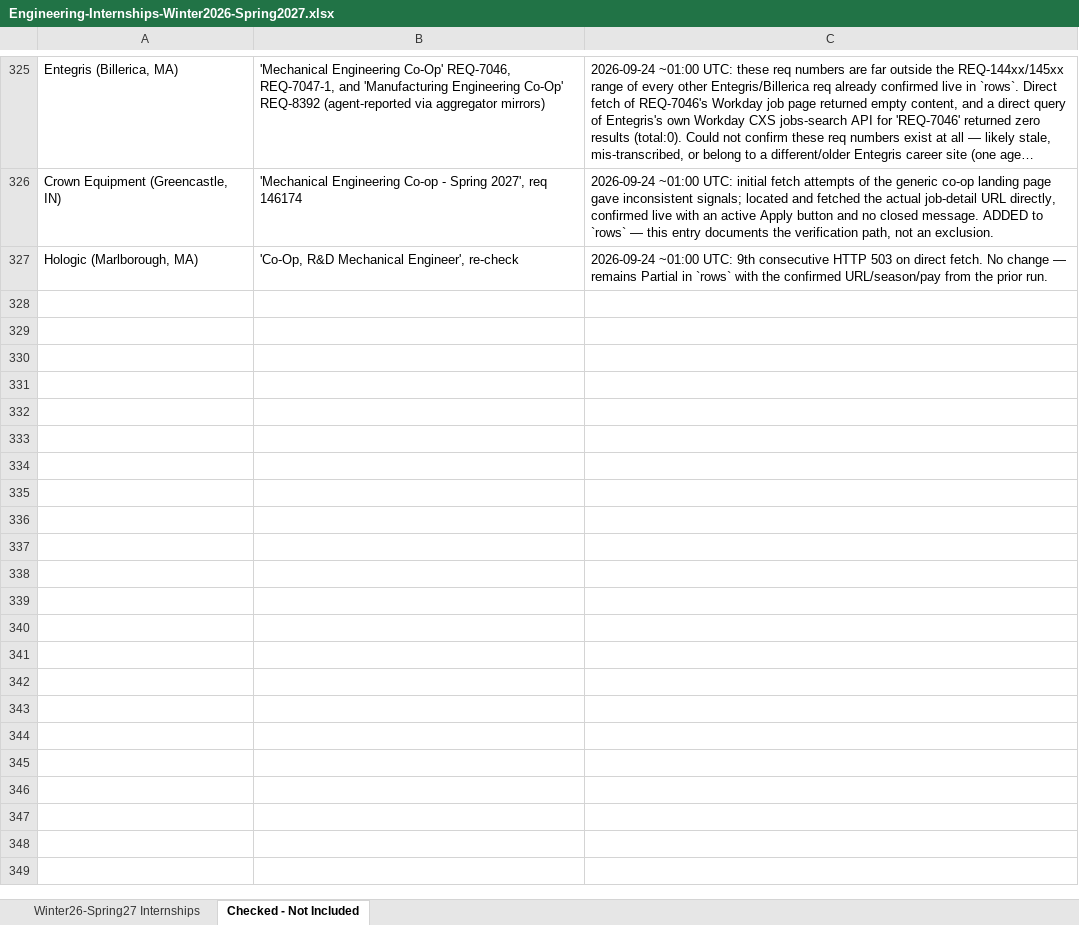
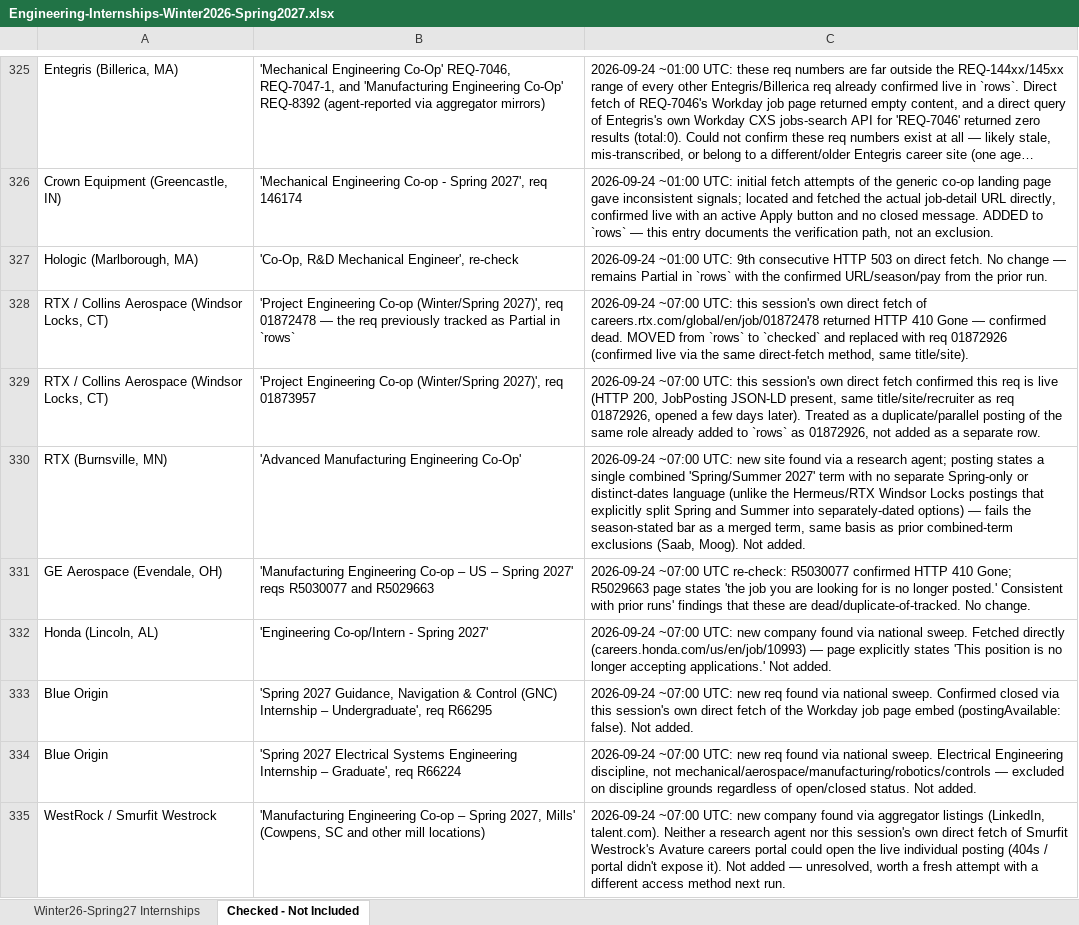
Before and after one commit to Svvipee/internship-tracker-2026, an Excel workbook: Engineering-Internships-Winter2026-Spring2027.xlsx, sheet Checked - Not Included, drawn as a sheet; only a part is shown, gaps mark what is left out; long unchanged cells end in …; values as stored, in another font and other column widths than the file's, no borders; the diff covers the shown part only; the diff names each change by its address in the sheet, - before the commit and + after, or states it on an @@ line.

```diff
--- a/Engineering-Internships-Winter2026-Spring2027.xlsx (sheet Checked - Not Included)
+++ b/Engineering-Internships-Winter2026-Spring2027.xlsx (sheet Checked - Not Included)
+row 328: RTX / Collins Aerospace (Windsor Locks, CT) | 'Project Engineering Co-op (Winter/Spring 2027)', req 01872478 — the req previously tracked as Partial in `rows` | 2026-09-24 ~07:00 UTC: this session's own direct fetch of careers.rtx.com/global/en/job/01872478 returned HTTP 410 Gone — confirmed dead. MOVED from `rows` to `checked` and replaced with req 01872926 (confirmed live via the same direct-fetch method, same title/site).
+row 329: RTX / Collins Aerospace (Windsor Locks, CT) | 'Project Engineering Co-op (Winter/Spring 2027)', req 01873957 | 2026-09-24 ~07:00 UTC: this session's own direct fetch confirmed this req is live (HTTP 200, JobPosting JSON-LD present, same title/site/recruiter as req 01872926, opened a few days later). Treated as a duplicate/parallel posting of the same role already added to `rows` as 01872926, not added as a separate row.
+row 330: RTX (Burnsville, MN) | 'Advanced Manufacturing Engineering Co-Op' | 2026-09-24 ~07:00 UTC: new site found via a research agent; posting states a single combined 'Spring/Summer 2027' term with no separate Spring-only or distinct-dates language (unlike the Hermeus/RTX Windsor Locks postings that explicitly split Spring and Summer into separately-dated options) — fails the season-stated bar as a merged term, same basis as prior combined-term exclusions (Saab, Moog). Not added.
+row 331: GE Aerospace (Evendale, OH) | 'Manufacturing Engineering Co-op – US – Spring 2027' reqs R5030077 and R5029663 | 2026-09-24 ~07:00 UTC re-check: R5030077 confirmed HTTP 410 Gone; R5029663 page states 'the job you are looking for is no longer posted.' Consistent with prior runs' findings that these are dead/duplicate-of-tracked. No change.
+row 332: Honda (Lincoln, AL) | 'Engineering Co-op/Intern - Spring 2027' | 2026-09-24 ~07:00 UTC: new company found via national sweep. Fetched directly (careers.honda.com/us/en/job/10993) — page explicitly states 'This position is no longer accepting applications.' Not added.
+row 333: Blue Origin | 'Spring 2027 Guidance, Navigation & Control (GNC) Internship – Undergraduate', req R66295 | 2026-09-24 ~07:00 UTC: new req found via national sweep. Confirmed closed via this session's own direct fetch of the Workday job page embed (postingAvailable: false). Not added.
+row 334: Blue Origin | 'Spring 2027 Electrical Systems Engineering Internship – Graduate', req R66224 | 2026-09-24 ~07:00 UTC: new req found via national sweep. Electrical Engineering discipline, not mechanical/aerospace/manufacturing/robotics/controls — excluded on discipline grounds regardless of open/closed status. Not added.
+row 335: WestRock / Smurfit Westrock | 'Manufacturing Engineering Co-op – Spring 2027, Mills' (Cowpens, SC and other mill locations) | 2026-09-24 ~07:00 UTC: new company found via aggregator listings (LinkedIn, talent.com). Neither a research agent nor this session's own direct fetch of Smurfit Westrock's Avature careers portal could open the live individual posting (404s / portal didn't expose it). Not added — unresolved, worth a fresh attempt with a different access method next run.
```
Also changed, not shown: 8 added rows elsewhere in this sheet, sheet Winter26-Spring27 Internships, 17 other files.
